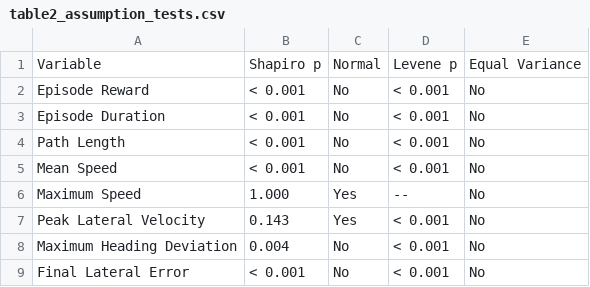
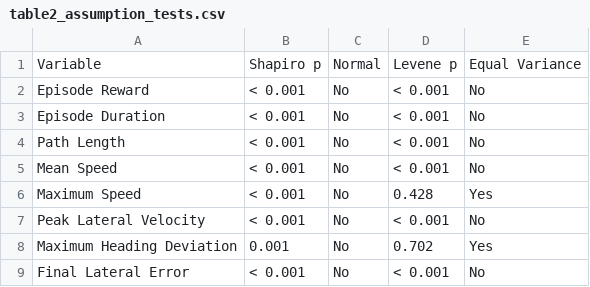
Before and after one commit to OhuePeter/NeuroRL-ObstacleAvoidance-v1.0, a CSV file: paper/tables/table2_assumption_tests.csv, drawn as a sheet.

```diff
--- a/paper/tables/table2_assumption_tests.csv
+++ b/paper/tables/table2_assumption_tests.csv
@@ -5,5 +5,5 @@ Path Length,< 0.001,No,< 0.001,No
 Mean Speed,< 0.001,No,< 0.001,No
-Maximum Speed,1.000,Yes,--,No
-Peak Lateral Velocity,0.143,Yes,< 0.001,No
-Maximum Heading Deviation,0.004,No,< 0.001,No
+Maximum Speed,< 0.001,No,0.428,Yes
+Peak Lateral Velocity,< 0.001,No,< 0.001,No
+Maximum Heading Deviation,0.001,No,0.702,Yes
 Final Lateral Error,< 0.001,No,< 0.001,No
```
Also changed, not shown: experiments/version_2_0/results/neural_analysis/manuscript/figure_manifest.csv, paper/tables/table1_descriptive_statistics.csv, 43 other files.
